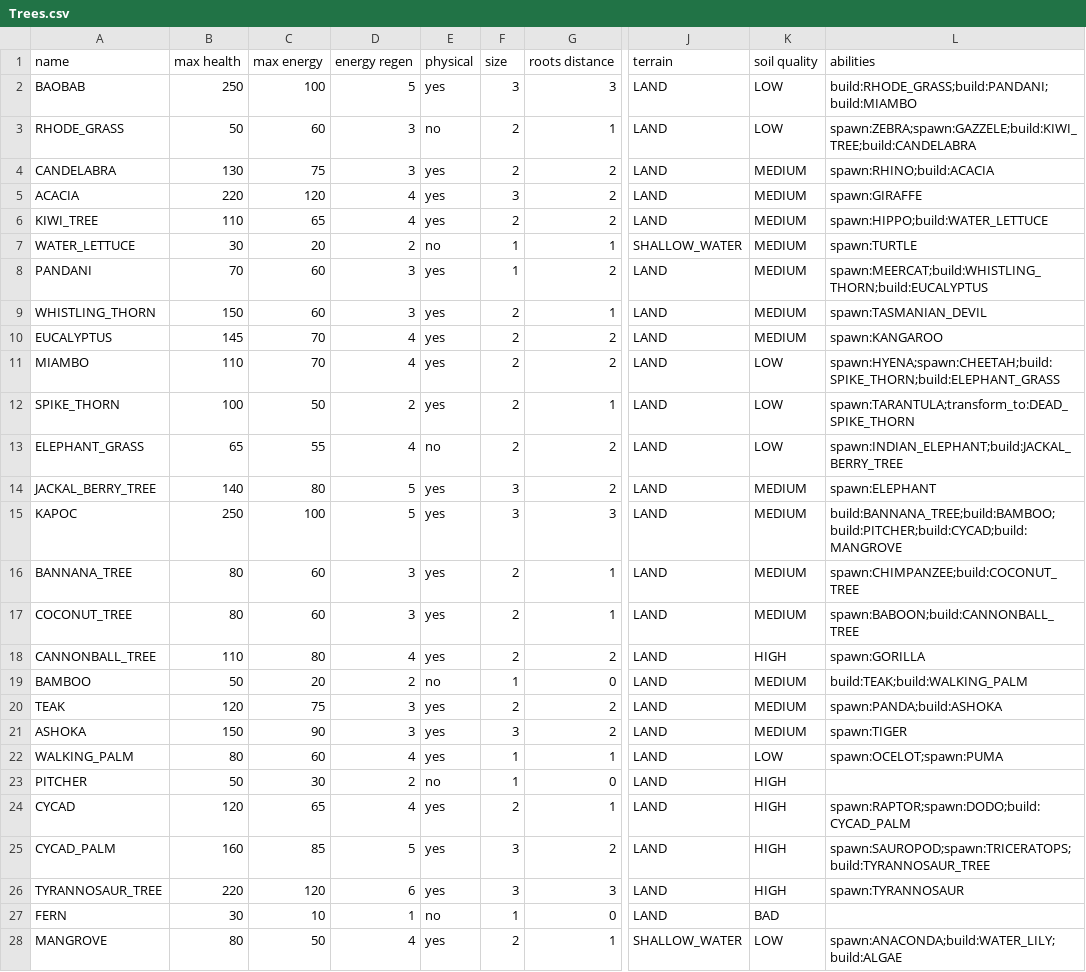
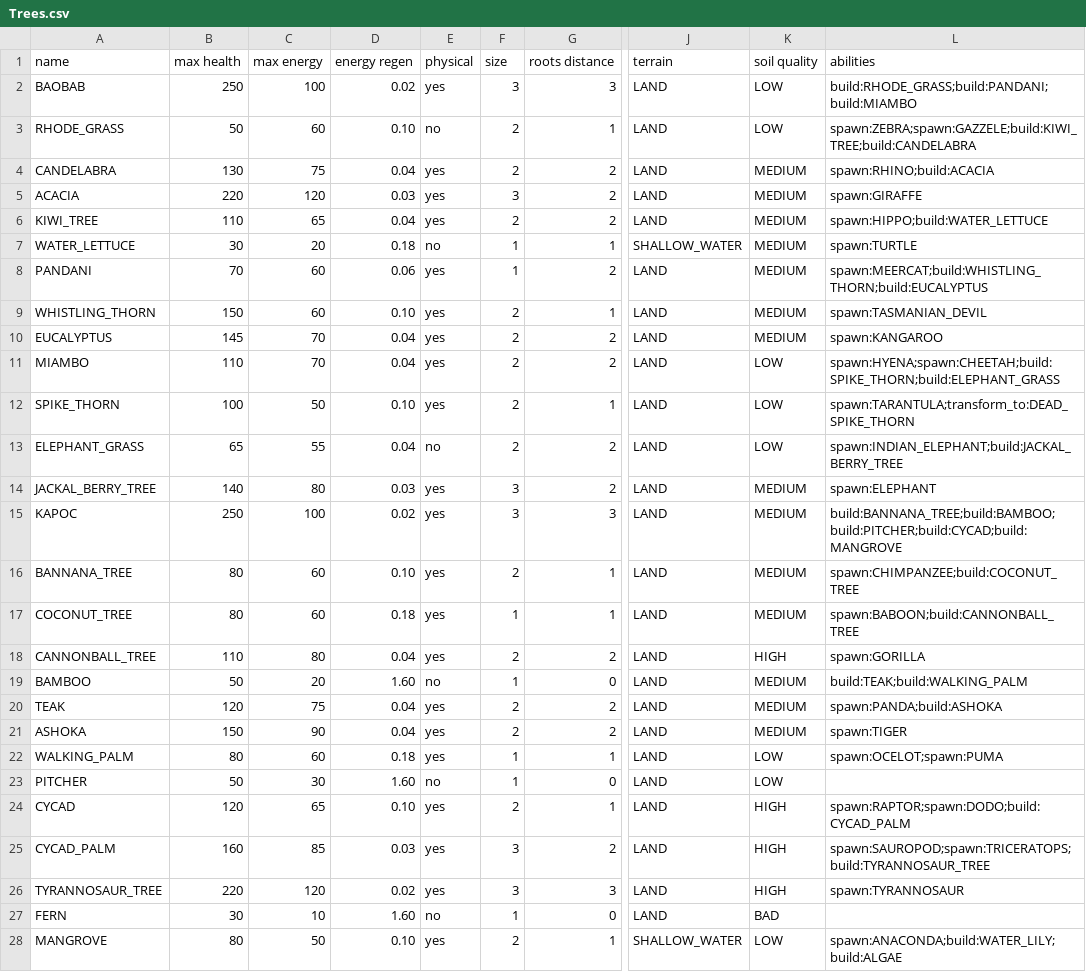
Before and after one commit to TomasKalva/SanguineGenesis, a CSV file: wpfTest/GameLogic/Data/Entities/Trees.csv, drawn as a sheet; only a part is shown, gaps mark what is left out; the diff covers the shown part only; the diff names each change by its address in the sheet, - before the commit and + after, or states it on an @@ line.

```diff
--- a/wpfTest/GameLogic/Data/Entities/Trees.csv
+++ b/wpfTest/GameLogic/Data/Entities/Trees.csv
-D2 (energy regen): 5
+D2 (energy regen): 0.02
-D3 (energy regen): 3
+D3 (energy regen): 0.10
-D4 (energy regen): 3
+D4 (energy regen): 0.04
-D5 (energy regen): 4
+D5 (energy regen): 0.03
-D6 (energy regen): 4
+D6 (energy regen): 0.04
-D7 (energy regen): 2
+D7 (energy regen): 0.18
-D8 (energy regen): 3
+D8 (energy regen): 0.06
-D9 (energy regen): 3
+D9 (energy regen): 0.10
-D10:D11 (energy regen): 4
+D10:D11 (energy regen): 0.04
-D12 (energy regen): 2
+D12 (energy regen): 0.10
-D13 (energy regen): 4
+D13 (energy regen): 0.04
-D14 (energy regen): 5
+D14 (energy regen): 0.03
-D15 (energy regen): 5
+D15 (energy regen): 0.02
-D16 (energy regen): 3
+D16 (energy regen): 0.10
-D17 (energy regen): 3
+D17 (energy regen): 0.18
-F17 (size): 2
+F17 (size): 1
-D18 (energy regen): 4
+D18 (energy regen): 0.04
-D19 (energy regen): 2
+D19 (energy regen): 1.60
-D20:D21 (energy regen): 3
+D20:D21 (energy regen): 0.04
-F21 (size): 3
+F21 (size): 2
-D22 (energy regen): 4
+D22 (energy regen): 0.18
-D23 (energy regen): 2
+D23 (energy regen): 1.60
-K23 (soil quality): HIGH
+K23 (soil quality): LOW
-D24 (energy regen): 4
+D24 (energy regen): 0.10
-D25 (energy regen): 5
+D25 (energy regen): 0.03
-D26 (energy regen): 6
+D26 (energy regen): 0.02
-D27 (energy regen): 1
+D27 (energy regen): 1.60
-D28 (energy regen): 4
+D28 (energy regen): 0.10
```
Also changed, not shown: 3 edited cells elsewhere in this file, 9 other files.
